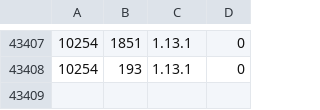
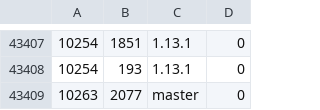
Before and after one commit to cppan/database, a CSV file: ProjectVersionDependencies.csv, drawn as a sheet; only a part is shown, gaps mark what is left out.

```diff
--- a/ProjectVersionDependencies.csv
+++ b/ProjectVersionDependencies.csv
@@ -43408 +43408,2 @@
 10254;193;1.13.1;0
+10263;2077;master;0
```
Also changed, not shown: ProjectVersions.csv, Projects.csv, 1 other file.
